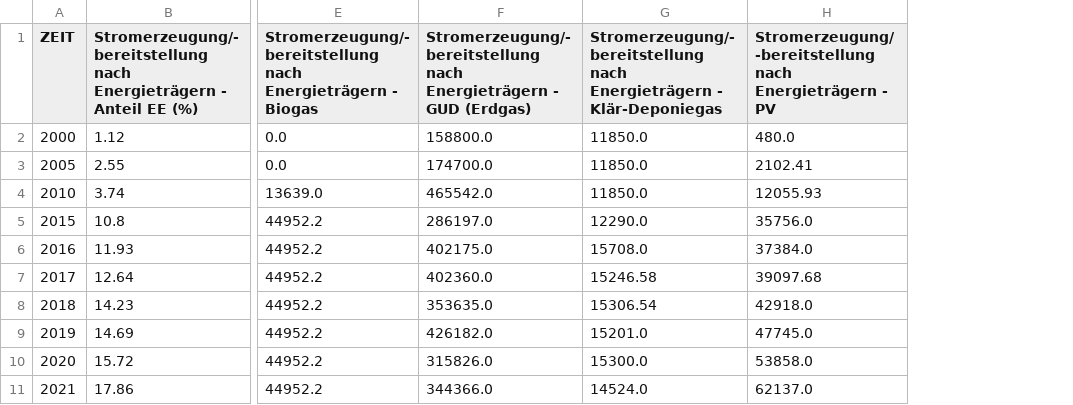
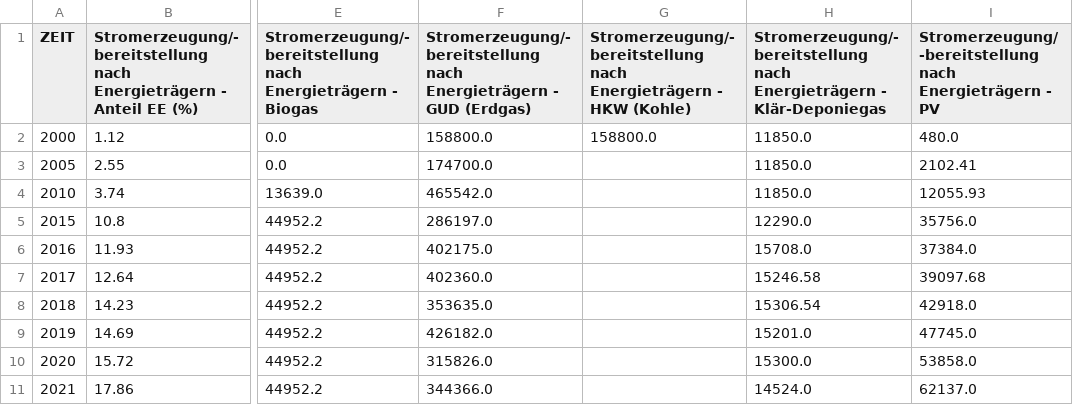
Before and after one commit to alexisxz/smartdashboard-pforzheim, a CSV file: assets/data/verbrauch-erzeugung-strom.csv, drawn as a sheet; only a part is shown, gaps mark what is left out; the diff names each change by its address in the sheet, - before the commit and + after, or states it on an @@ line.

```diff
--- a/assets/data/verbrauch-erzeugung-strom.csv
+++ b/assets/data/verbrauch-erzeugung-strom.csv
+column G, rows 1-2: Stromerzeugung/-bereitstellung nach Energieträgern - HKW (Kohle) | 158800.0
```
Also changed, not shown: assets/data/co2-emissionen-anwendungen.csv, assets/data/endenergie.csv, 12 other files.
